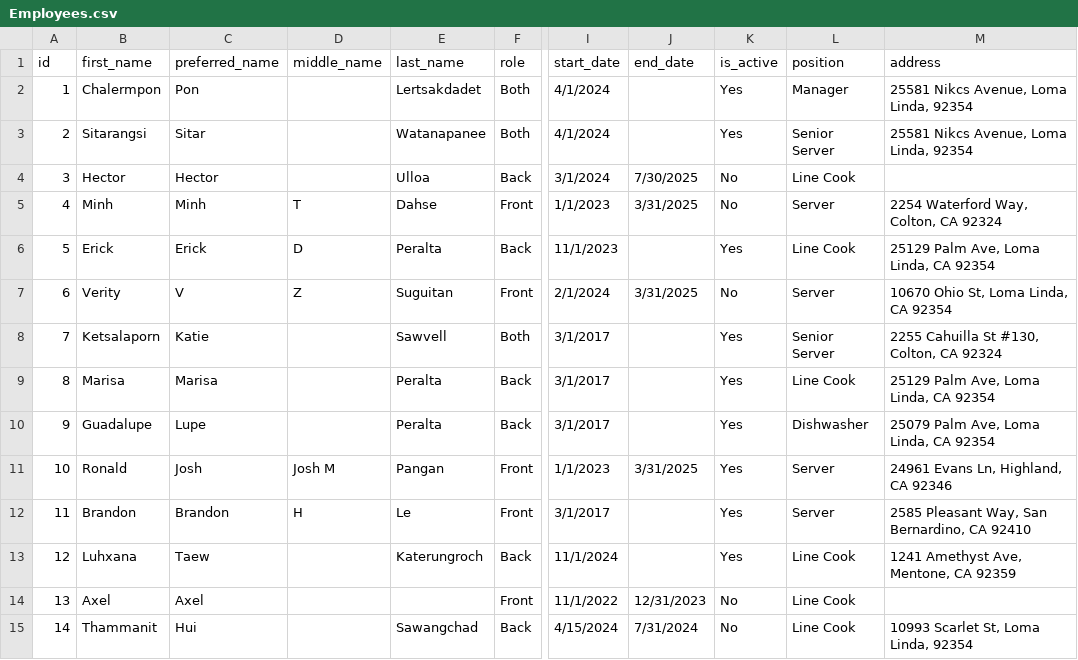
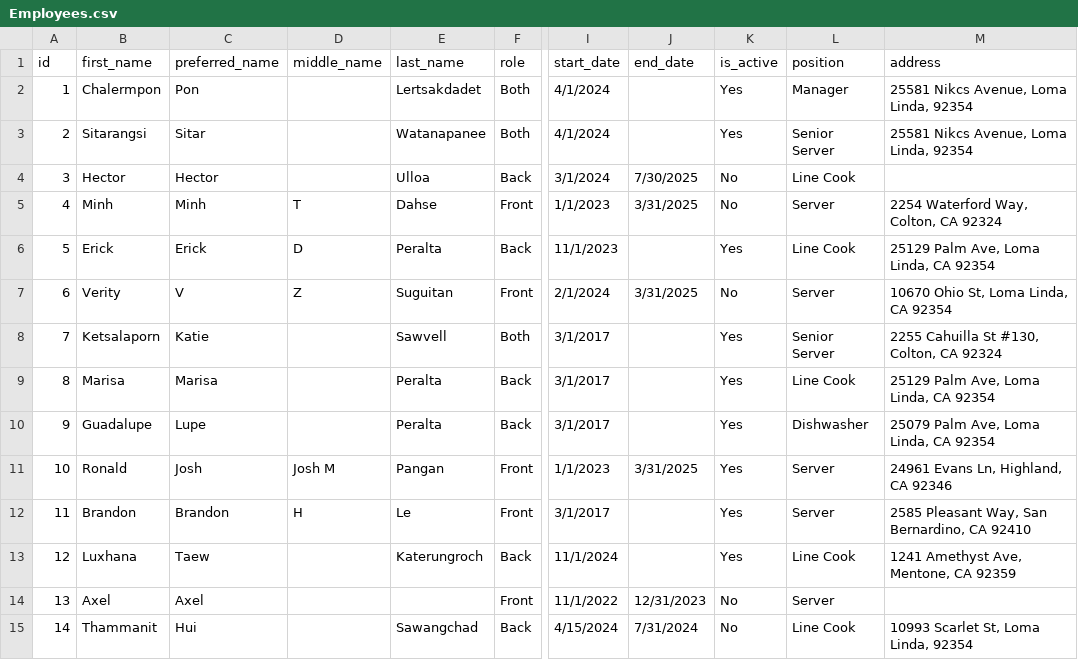
Before and after one commit to clertsakdadet/tbc-backend, a CSV file: Employees.csv, drawn as a sheet; only a part is shown, gaps mark what is left out; the diff names each change by its address in the sheet, - before the commit and + after, or states it on an @@ line.

```diff
--- a/Employees.csv
+++ b/Employees.csv
-B13 (first_name): Luhxana
+B13 (first_name): Luxhana
-L14 (position): Line Cook
+L14 (position): Server
```
Also changed, not shown: 2 other files.
